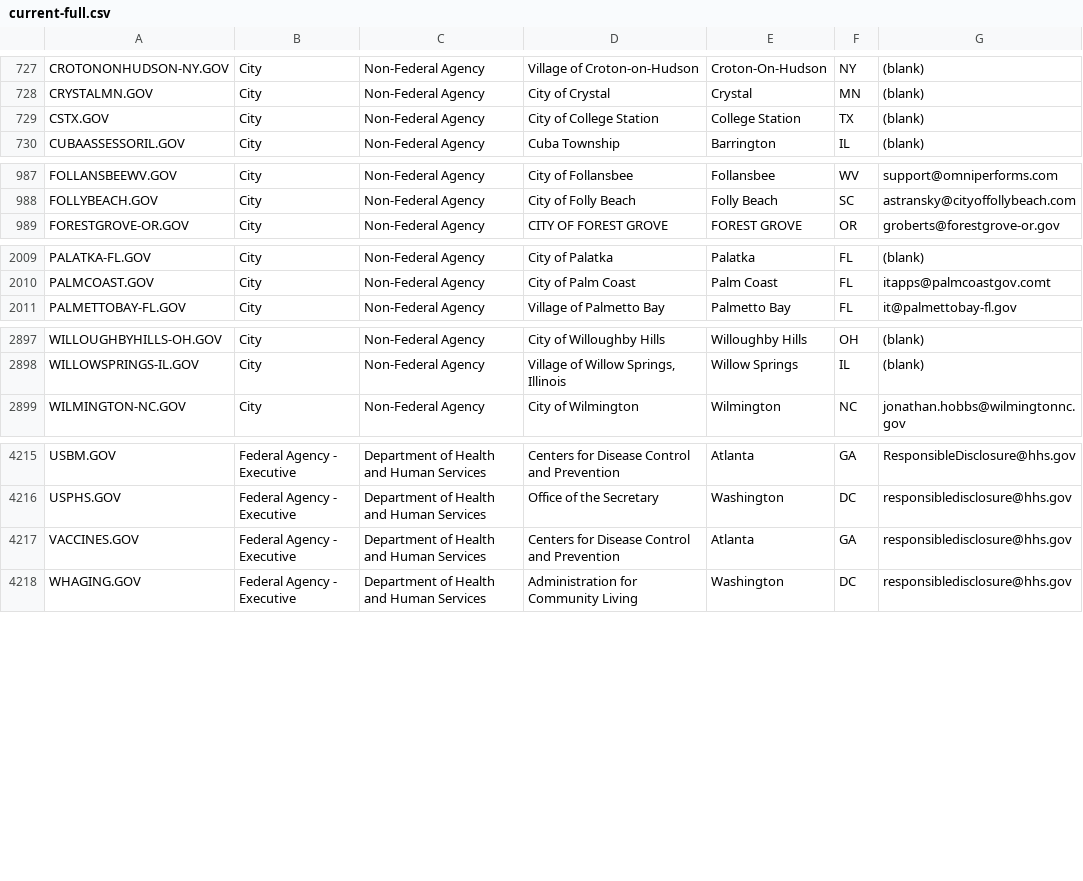
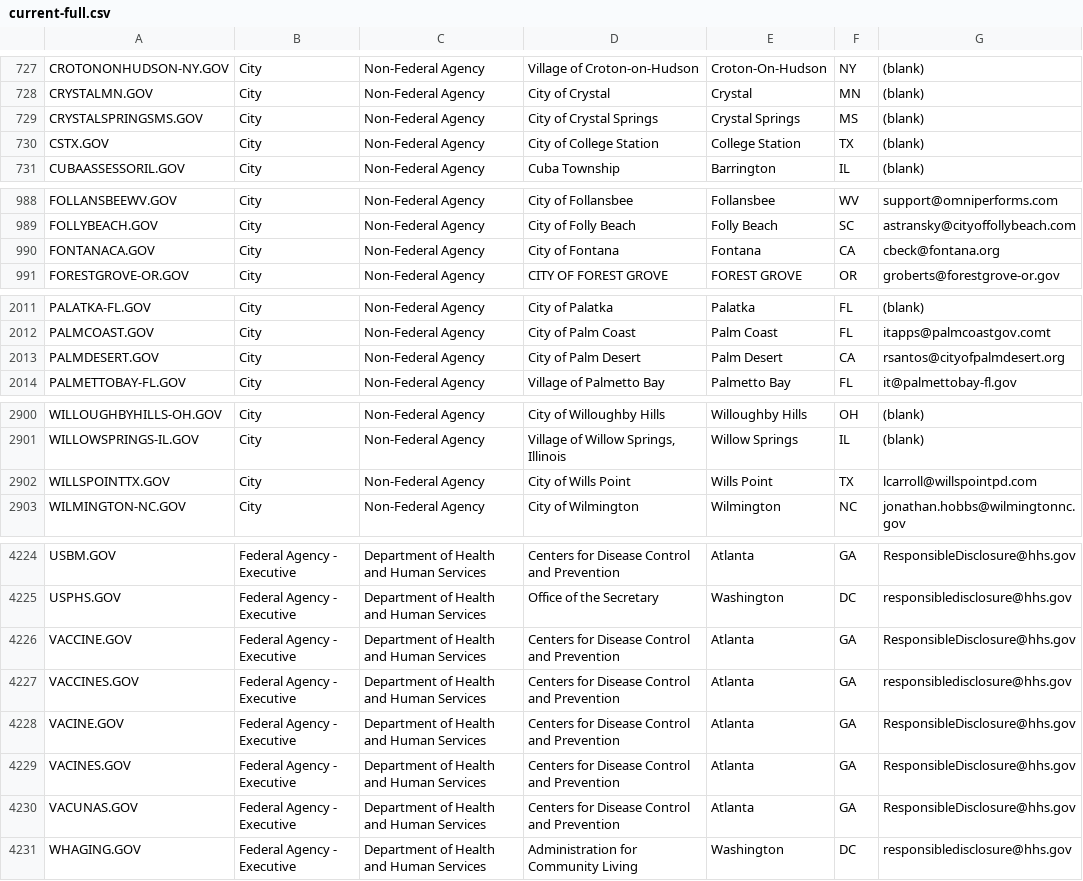
Before and after one commit to cisagov/dotgov-data, a CSV file: dotgov-domains/current-full.csv, drawn as a sheet; only a part is shown, gaps mark what is left out; the diff covers the shown part only.

```diff
--- a/dotgov-domains/current-full.csv
+++ b/dotgov-domains/current-full.csv
@@ -728,2 +728,3 @@ CROTONONHUDSON-NY.GOV,City,Non-Federal Agency,Village of Croton-on-Hudson,Croton
 CRYSTALMN.GOV,City,Non-Federal Agency,City of Crystal,Crystal,MN,(blank)
+CRYSTALSPRINGSMS.GOV,City,Non-Federal Agency,City of Crystal Springs,Crystal Springs,MS,(blank)
 CSTX.GOV,City,Non-Federal Agency,City of College Station,College Station,TX,(blank)
@@ -988,2 +989,3 @@ FOLLANSBEEWV.GOV,City,Non-Federal Agency,City of Follansbee,Follansbee,WV,suppor
 FOLLYBEACH.GOV,City,Non-Federal Agency,City of Folly Beach,Folly Beach,SC,astransky@cityoffollybeach.com
+FONTANACA.GOV,City,Non-Federal Agency,City of Fontana,Fontana,CA,cbeck@fontana.org
 FORESTGROVE-OR.GOV,City,Non-Federal Agency,CITY OF FOREST GROVE,FOREST GROVE,OR,groberts@forestgrove-or.gov
@@ -2010,2 +2012,3 @@ PALATKA-FL.GOV,City,Non-Federal Agency,City of Palatka,Palatka,FL,(blank)
 PALMCOAST.GOV,City,Non-Federal Agency,City of Palm Coast,Palm Coast,FL,itapps@palmcoastgov.comt
+PALMDESERT.GOV,City,Non-Federal Agency,City of Palm Desert,Palm Desert,CA,rsantos@cityofpalmdesert.org
 PALMETTOBAY-FL.GOV,City,Non-Federal Agency,Village of Palmetto Bay,Palmetto Bay,FL,it@palmettobay-fl.gov
@@ -2898,2 +2901,3 @@ WILLOUGHBYHILLS-OH.GOV,City,Non-Federal Agency,City of Willoughby Hills,Willough
 WILLOWSPRINGS-IL.GOV,City,Non-Federal Agency,"Village of Willow Springs, Illinois",Willow Springs,IL,(blank)
+WILLSPOINTTX.GOV,City,Non-Federal Agency,City of Wills Point,Wills Point,TX,lcarroll@willspointpd.com
 WILMINGTON-NC.GOV,City,Non-Federal Agency,City of Wilmington,Wilmington,NC,jonathan.hobbs@wilmingtonnc.gov
@@ -4216,3 +4225,7 @@ USBM.GOV,Federal Agency - Executive,Department of Health and Human Services,Cent
 USPHS.GOV,Federal Agency - Executive,Department of Health and Human Services,Office of the Secretary,Washington,DC,responsibledisclosure@hhs.gov
+VACCINE.GOV,Federal Agency - Executive,Department of Health and Human Services,Centers for Disease Control and Prevention,Atlanta,GA,ResponsibleDisclosure@hhs.gov
 VACCINES.GOV,Federal Agency - Executive,Department of Health and Human Services,Centers for Disease Control and Prevention,Atlanta,GA,responsibledisclosure@hhs.gov
+VACINE.GOV,Federal Agency - Executive,Department of Health and Human Services,Centers for Disease Control and Prevention,Atlanta,GA,ResponsibleDisclosure@hhs.gov
+VACINES.GOV,Federal Agency - Executive,Department of Health and Human Services,Centers for Disease Control and Prevention,Atlanta,GA,ResponsibleDisclosure@hhs.gov
+VACUNAS.GOV,Federal Agency - Executive,Department of Health and Human Services,Centers for Disease Control and Prevention,Atlanta,GA,ResponsibleDisclosure@hhs.gov
 WHAGING.GOV,Federal Agency - Executive,Department of Health and Human Services,Administration for Community Living,Washington,DC,responsibledisclosure@hhs.gov
```
Also changed, not shown: 7 added rows, 2 removed rows and 21 edited cells elsewhere in this file, dotgov-domains/current-federal.csv, 13 other files.
